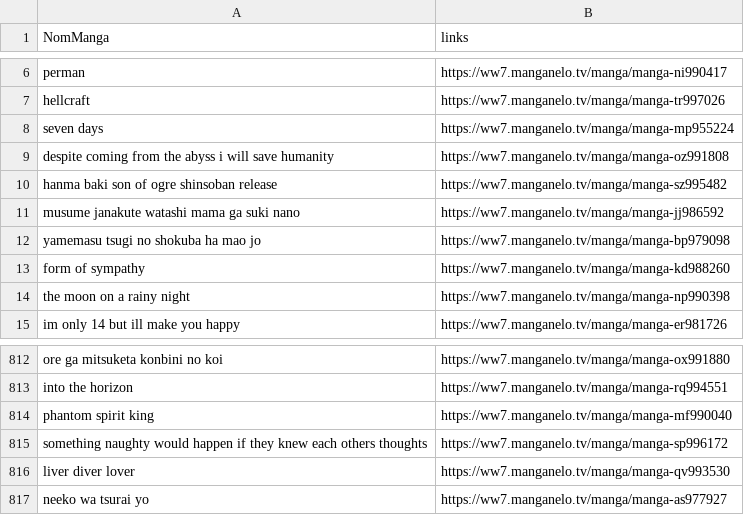
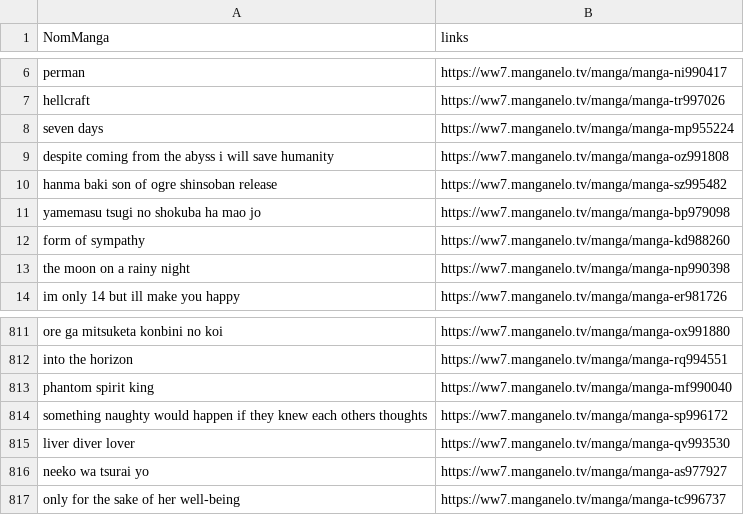
Before and after one commit to CAprogs/PandaScan, a CSV file: src/update/websites/manganelo/datas/mangas.csv, drawn as a sheet; only a part is shown, gaps mark what is left out.

```diff
--- a/src/update/websites/manganelo/datas/mangas.csv
+++ b/src/update/websites/manganelo/datas/mangas.csv
@@ -10,3 +10,2 @@ despite coming from the abyss i will save humanity,https://ww7.manganelo.tv/mang
 hanma baki son of ogre shinsoban release,https://ww7.manganelo.tv/manga/manga-sz995482
-musume janakute watashi mama ga suki nano,https://ww7.manganelo.tv/manga/manga-jj986592
 yamemasu tsugi no shokuba ha mao jo,https://ww7.manganelo.tv/manga/manga-bp979098
@@ -817 +816,2 @@ liver diver lover,https://ww7.manganelo.tv/manga/manga-qv993530
 neeko wa tsurai yo,https://ww7.manganelo.tv/manga/manga-as977927
+only for the sake of her well-being,https://ww7.manganelo.tv/manga/manga-tc996737
```
Also changed, not shown: src/update/websites/fmteam/datas/chapters_links.csv, 23 other files.
